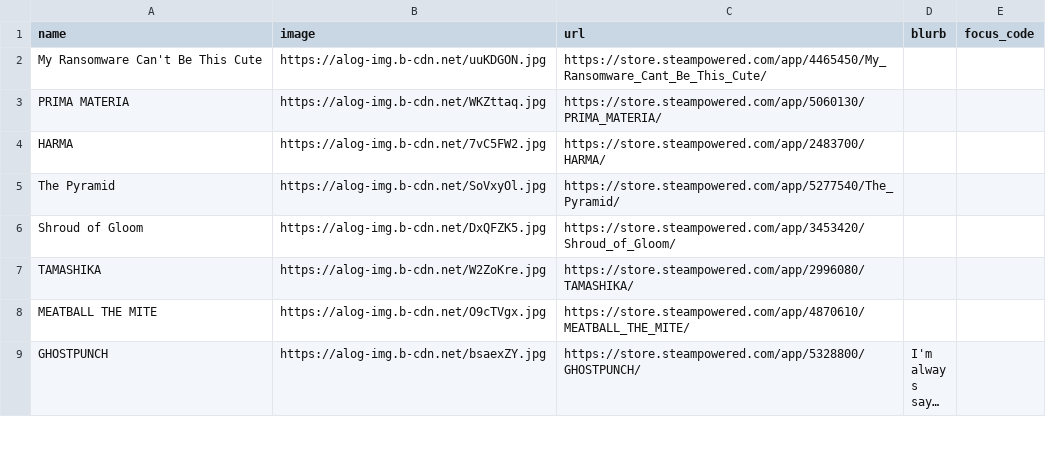
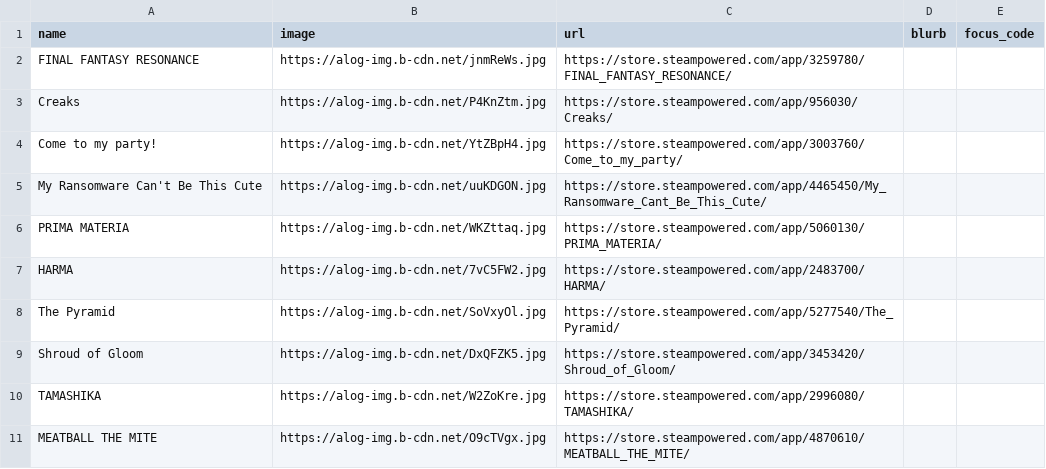
Before and after one commit to RaycatWhoDat/games-list, a CSV file: public/games.csv, drawn as a sheet; only a part is shown; the shorter side is filled out with more unchanged rows; long unchanged cells end in ….

Commit message:
Add new games to games.csv
Added new games to the games.csv file with their respective images and URLs.

```diff
--- a/public/games.csv
+++ b/public/games.csv
@@ -1,2 +1,5 @@
 "name","image","url","blurb","focus_code"
+"FINAL FANTASY RESONANCE","https://alog-img.b-cdn.net/jnmReWs.jpg","https://store.steampowered.com/app/3259780/FINAL_FANTASY_RESONANCE/","",""
+"Creaks","https://alog-img.b-cdn.net/P4KnZtm.jpg","https://store.steampowered.com/app/956030/Creaks/","",""
+"Come to my party!","https://alog-img.b-cdn.net/YtZBpH4.jpg","https://store.steampowered.com/app/3003760/Come_to_my_party/","",""
 "My Ransomware Can't Be This Cute","https://alog-img.b-cdn.net/uuKDGON.jpg","https://store.steampowered.com/app/4465450/My_Ransomware_Cant_Be_This_Cute/","",""
```
